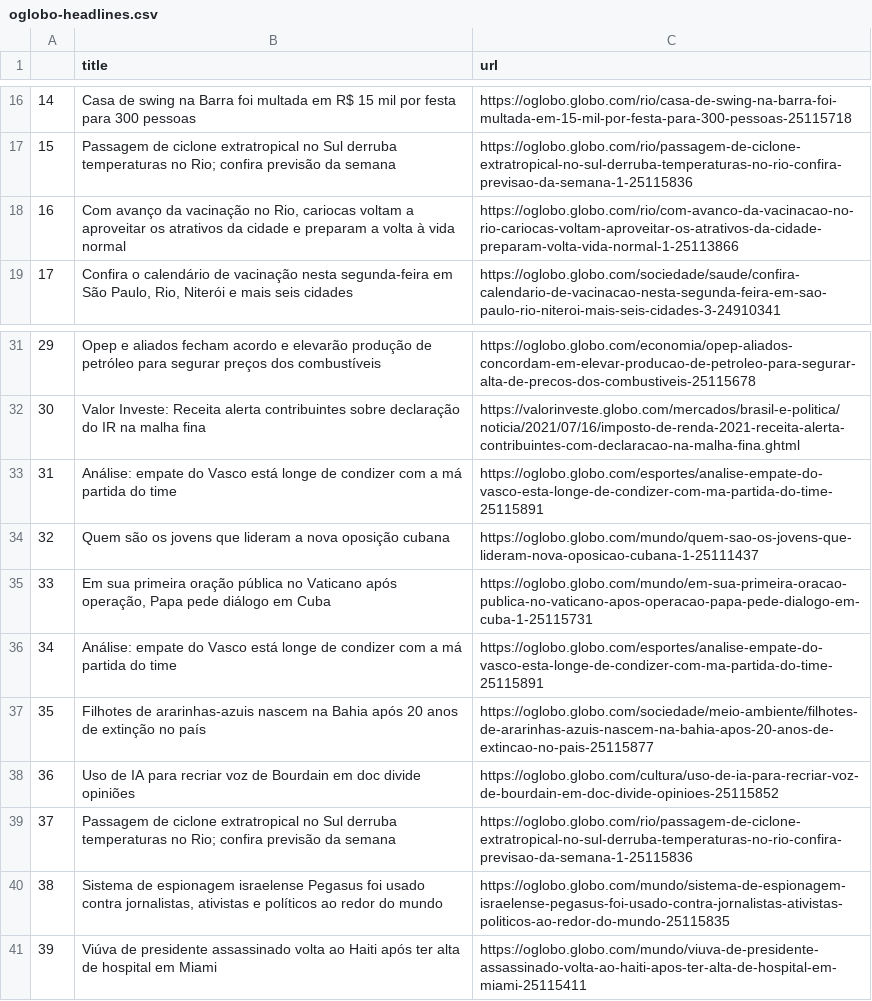
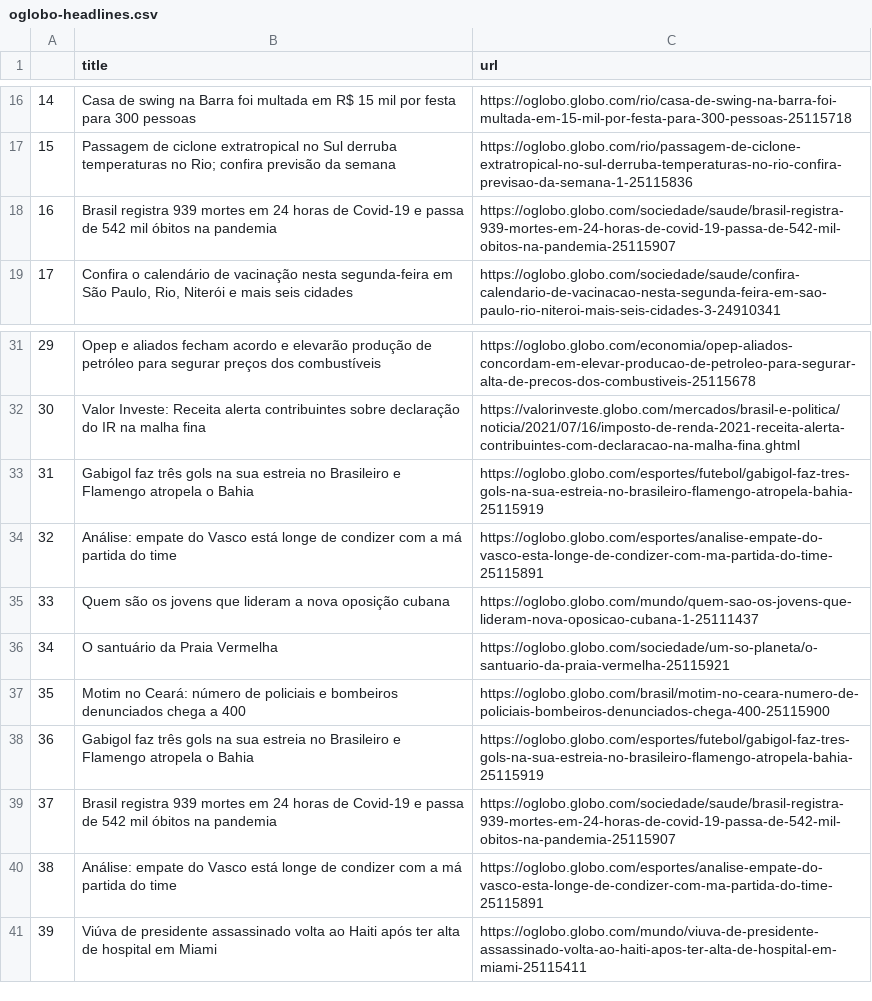
Before and after one commit to belisards/oglobo_headlines, a CSV file: oglobo-headlines.csv, drawn as a sheet; only a part is shown, gaps mark what is left out; the diff names each change by its address in the sheet, - before the commit and + after, or states it on an @@ line.

```diff
--- a/oglobo-headlines.csv
+++ b/oglobo-headlines.csv
-B18 (title): Com avanço da vacinação no Rio, cariocas voltam a aproveitar os atrativos da cidade e preparam a volta à vida normal
+B18 (title): Brasil registra 939 mortes em 24 horas de Covid-19 e passa de 542 mil óbitos na pandemia
-C18 (url): https://oglobo.globo.com/rio/com-avanco-da-vacinacao-no-rio-cariocas-voltam-aproveitar-os-atrativos-da-cidade-preparam-volta-vida-normal-1-25113866
+C18 (url): https://oglobo.globo.com/sociedade/saude/brasil-registra-939-mortes-em-24-horas-de-covid-19-passa-de-542-mil-obitos-na-pandemia-25115907
-B33 (title): Análise: empate do Vasco está longe de condizer com a má partida do time
+B33 (title): Gabigol faz três gols na sua estreia no Brasileiro e Flamengo atropela o Bahia
-C33 (url): https://oglobo.globo.com/esportes/analise-empate-do-vasco-esta-longe-de-condizer-com-ma-partida-do-time-25115891
+C33 (url): https://oglobo.globo.com/esportes/futebol/gabigol-faz-tres-gols-na-sua-estreia-no-brasileiro-flamengo-atropela-bahia-25115919
-B34 (title): Quem são os jovens que lideram a nova oposição cubana
+B34 (title): Análise: empate do Vasco está longe de condizer com a má partida do time
-C34 (url): https://oglobo.globo.com/mundo/quem-sao-os-jovens-que-lideram-nova-oposicao-cubana-1-25111437
+C34 (url): https://oglobo.globo.com/esportes/analise-empate-do-vasco-esta-longe-de-condizer-com-ma-partida-do-time-25115891
-B35 (title): Em sua primeira oração pública no Vaticano após operação, Papa pede diálogo em Cuba
+B35 (title): Quem são os jovens que lideram a nova oposição cubana
-C35 (url): https://oglobo.globo.com/mundo/em-sua-primeira-oracao-publica-no-vaticano-apos-operacao-papa-pede-dialogo-em-cuba-1-25115731
+C35 (url): https://oglobo.globo.com/mundo/quem-sao-os-jovens-que-lideram-nova-oposicao-cubana-1-25111437
-B36 (title): Análise: empate do Vasco está longe de condizer com a má partida do time
+B36 (title): O santuário da Praia Vermelha
-C36 (url): https://oglobo.globo.com/esportes/analise-empate-do-vasco-esta-longe-de-condizer-com-ma-partida-do-time-25115891
+C36 (url): https://oglobo.globo.com/sociedade/um-so-planeta/o-santuario-da-praia-vermelha-25115921
-B37 (title): Filhotes de ararinhas-azuis nascem na Bahia após 20 anos de extinção no país
+B37 (title): Motim no Ceará: número de policiais e bombeiros denunciados chega a 400
-C37 (url): https://oglobo.globo.com/sociedade/meio-ambiente/filhotes-de-ararinhas-azuis-nascem-na-bahia-apos-20-anos-de-extincao-no-pais-25115877
+C37 (url): https://oglobo.globo.com/brasil/motim-no-ceara-numero-de-policiais-bombeiros-denunciados-chega-400-25115900
-B38 (title): Uso de IA para recriar voz de Bourdain em doc divide opiniões
+B38 (title): Gabigol faz três gols na sua estreia no Brasileiro e Flamengo atropela o Bahia
-C38 (url): https://oglobo.globo.com/cultura/uso-de-ia-para-recriar-voz-de-bourdain-em-doc-divide-opinioes-25115852
+C38 (url): https://oglobo.globo.com/esportes/futebol/gabigol-faz-tres-gols-na-sua-estreia-no-brasileiro-flamengo-atropela-bahia-25115919
-B39 (title): Passagem de ciclone extratropical no Sul derruba temperaturas no Rio; confira previsão da semana
+B39 (title): Brasil registra 939 mortes em 24 horas de Covid-19 e passa de 542 mil óbitos na pandemia
-C39 (url): https://oglobo.globo.com/rio/passagem-de-ciclone-extratropical-no-sul-derruba-temperaturas-no-rio-confira-previsao-da-semana-1-25115836
+C39 (url): https://oglobo.globo.com/sociedade/saude/brasil-registra-939-mortes-em-24-horas-de-covid-19-passa-de-542-mil-obitos-na-pandemia-25115907
-B40 (title): Sistema de espionagem israelense Pegasus foi usado contra jornalistas, ativistas e políticos ao redor do mundo
+B40 (title): Análise: empate do Vasco está longe de condizer com a má partida do time
-C40 (url): https://oglobo.globo.com/mundo/sistema-de-espionagem-israelense-pegasus-foi-usado-contra-jornalistas-ativistas-politicos-ao-redor-do-mundo-25115835
+C40 (url): https://oglobo.globo.com/esportes/analise-empate-do-vasco-esta-longe-de-condizer-com-ma-partida-do-time-25115891
```
